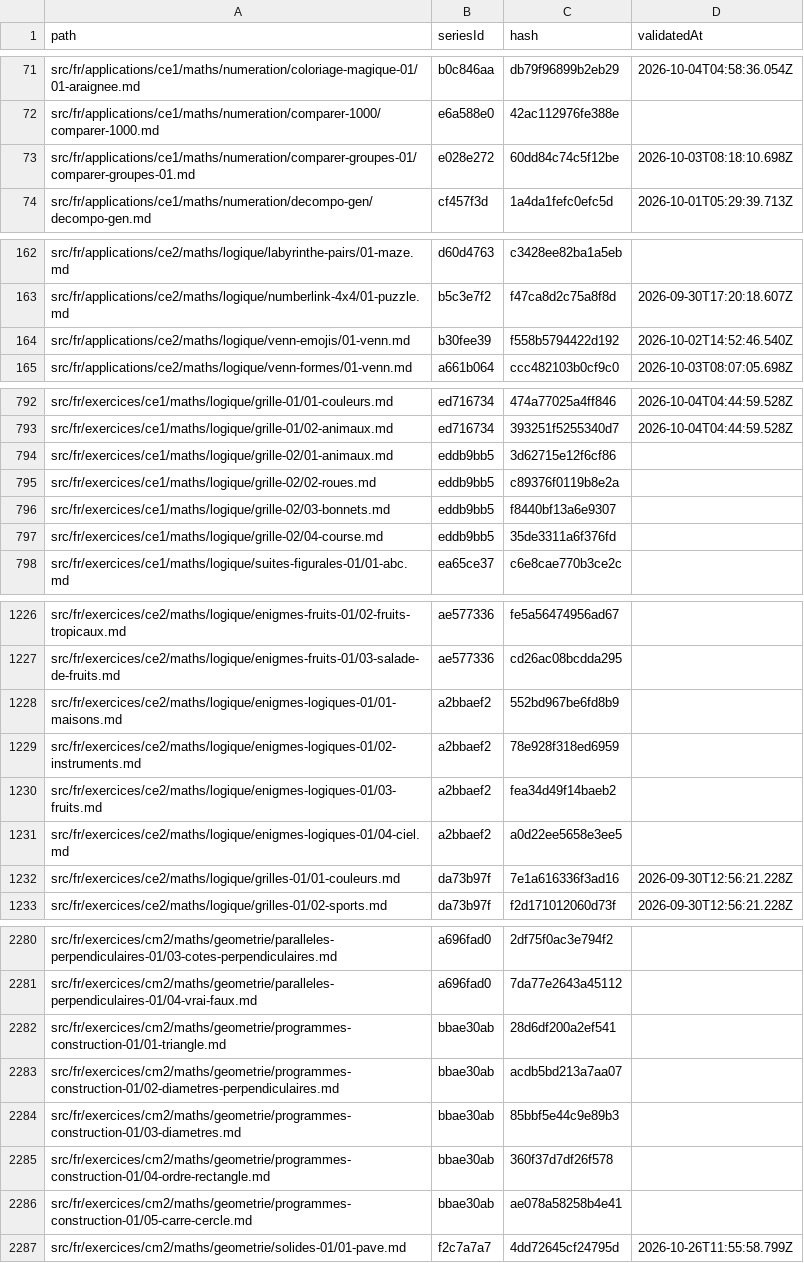
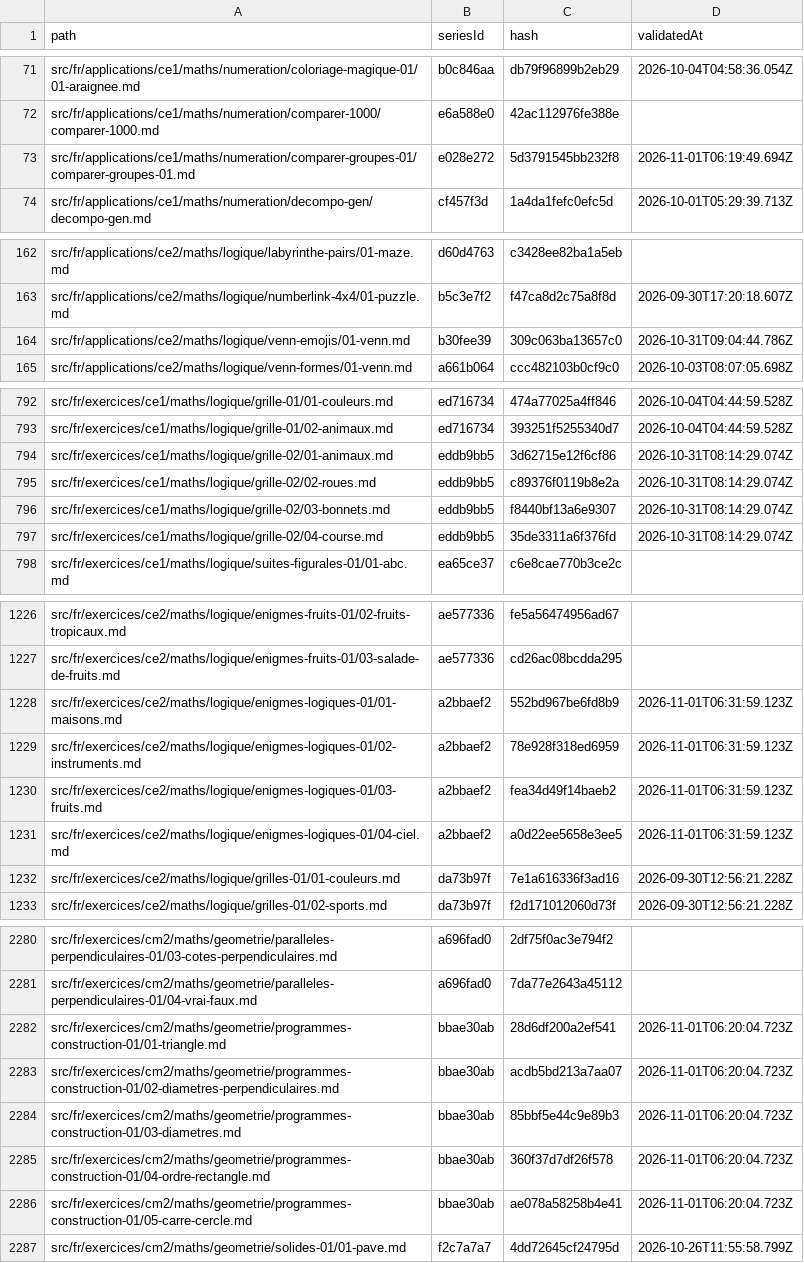
Before and after one commit to davidmarcombes/cahier-melimee, a CSV file: reports/human-validate.csv, drawn as a sheet; only a part is shown, gaps mark what is left out; the diff covers the shown part only.

```diff
--- a/reports/human-validate.csv
+++ b/reports/human-validate.csv
@@ -72,3 +72,3 @@ src/fr/applications/ce1/maths/numeration/coloriage-magique-01/01-araignee.md,b0c
 src/fr/applications/ce1/maths/numeration/comparer-1000/comparer-1000.md,e6a588e0,42ac112976fe388e,
-src/fr/applications/ce1/maths/numeration/comparer-groupes-01/comparer-groupes-01.md,e028e272,60dd84c74c5f12be,2026-10-03T08:18:10.698Z
+src/fr/applications/ce1/maths/numeration/comparer-groupes-01/comparer-groupes-01.md,e028e272,5d3791545bb232f8,2026-11-01T06:19:49.694Z
 src/fr/applications/ce1/maths/numeration/decompo-gen/decompo-gen.md,cf457f3d,1a4da1fefc0efc5d,2026-10-01T05:29:39.713Z
@@ -163,3 +163,3 @@ src/fr/applications/ce2/maths/logique/labyrinthe-pairs/01-maze.md,d60d4763,c3428
 src/fr/applications/ce2/maths/logique/numberlink-4x4/01-puzzle.md,b5c3e7f2,f47ca8d2c75a8f8d,2026-09-30T17:20:18.607Z
-src/fr/applications/ce2/maths/logique/venn-emojis/01-venn.md,b30fee39,f558b5794422d192,2026-10-02T14:52:46.540Z
+src/fr/applications/ce2/maths/logique/venn-emojis/01-venn.md,b30fee39,309c063ba13657c0,2026-10-31T09:04:44.786Z
 src/fr/applications/ce2/maths/logique/venn-formes/01-venn.md,a661b064,ccc482103b0cf9c0,2026-10-03T08:07:05.698Z
@@ -793,6 +793,6 @@ src/fr/exercices/ce1/maths/logique/grille-01/01-couleurs.md,ed716734,474a77025a4
 src/fr/exercices/ce1/maths/logique/grille-01/02-animaux.md,ed716734,393251f5255340d7,2026-10-04T04:44:59.528Z
-src/fr/exercices/ce1/maths/logique/grille-02/01-animaux.md,eddb9bb5,3d62715e12f6cf86,
-src/fr/exercices/ce1/maths/logique/grille-02/02-roues.md,eddb9bb5,c89376f0119b8e2a,
-src/fr/exercices/ce1/maths/logique/grille-02/03-bonnets.md,eddb9bb5,f8440bf13a6e9307,
-src/fr/exercices/ce1/maths/logique/grille-02/04-course.md,eddb9bb5,35de3311a6f376fd,
+src/fr/exercices/ce1/maths/logique/grille-02/01-animaux.md,eddb9bb5,3d62715e12f6cf86,2026-10-31T08:14:29.074Z
+src/fr/exercices/ce1/maths/logique/grille-02/02-roues.md,eddb9bb5,c89376f0119b8e2a,2026-10-31T08:14:29.074Z
+src/fr/exercices/ce1/maths/logique/grille-02/03-bonnets.md,eddb9bb5,f8440bf13a6e9307,2026-10-31T08:14:29.074Z
+src/fr/exercices/ce1/maths/logique/grille-02/04-course.md,eddb9bb5,35de3311a6f376fd,2026-10-31T08:14:29.074Z
 src/fr/exercices/ce1/maths/logique/suites-figurales-01/01-abc.md,ea65ce37,c6e8cae770b3ce2c,
@@ -1227,6 +1227,6 @@ src/fr/exercices/ce2/maths/logique/enigmes-fruits-01/02-fruits-tropicaux.md,ae57
 src/fr/exercices/ce2/maths/logique/enigmes-fruits-01/03-salade-de-fruits.md,ae577336,cd26ac08bcdda295,
-src/fr/exercices/ce2/maths/logique/enigmes-logiques-01/01-maisons.md,a2bbaef2,552bd967be6fd8b9,
-src/fr/exercices/ce2/maths/logique/enigmes-logiques-01/02-instruments.md,a2bbaef2,78e928f318ed6959,
-src/fr/exercices/ce2/maths/logique/enigmes-logiques-01/03-fruits.md,a2bbaef2,fea34d49f14baeb2,
-src/fr/exercices/ce2/maths/logique/enigmes-logiques-01/04-ciel.md,a2bbaef2,a0d22ee5658e3ee5,
+src/fr/exercices/ce2/maths/logique/enigmes-logiques-01/01-maisons.md,a2bbaef2,552bd967be6fd8b9,2026-11-01T06:31:59.123Z
+src/fr/exercices/ce2/maths/logique/enigmes-logiques-01/02-instruments.md,a2bbaef2,78e928f318ed6959,2026-11-01T06:31:59.123Z
+src/fr/exercices/ce2/maths/logique/enigmes-logiques-01/03-fruits.md,a2bbaef2,fea34d49f14baeb2,2026-11-01T06:31:59.123Z
+src/fr/exercices/ce2/maths/logique/enigmes-logiques-01/04-ciel.md,a2bbaef2,a0d22ee5658e3ee5,2026-11-01T06:31:59.123Z
 src/fr/exercices/ce2/maths/logique/grilles-01/01-couleurs.md,da73b97f,7e1a616336f3ad16,2026-09-30T12:56:21.228Z
@@ -2281,7 +2281,7 @@ src/fr/exercices/cm2/maths/geometrie/paralleles-perpendiculaires-01/03-cotes-per
 src/fr/exercices/cm2/maths/geometrie/paralleles-perpendiculaires-01/04-vrai-faux.md,a696fad0,7da77e2643a45112,
-src/fr/exercices/cm2/maths/geometrie/programmes-construction-01/01-triangle.md,bbae30ab,28d6df200a2ef541,
-src/fr/exercices/cm2/maths/geometrie/programmes-construction-01/02-diametres-perpendiculaires.md,bbae30ab,acdb5bd213a7aa07,
-src/fr/exercices/cm2/maths/geometrie/programmes-construction-01/03-diametres.md,bbae30ab,85bbf5e44c9e89b3,
-src/fr/exercices/cm2/maths/geometrie/programmes-construction-01/04-ordre-rectangle.md,bbae30ab,360f37d7df26f578,
-src/fr/exercices/cm2/maths/geometrie/programmes-construction-01/05-carre-cercle.md,bbae30ab,ae078a58258b4e41,
+src/fr/exercices/cm2/maths/geometrie/programmes-construction-01/01-triangle.md,bbae30ab,28d6df200a2ef541,2026-11-01T06:20:04.723Z
+src/fr/exercices/cm2/maths/geometrie/programmes-construction-01/02-diametres-perpendiculaires.md,bbae30ab,acdb5bd213a7aa07,2026-11-01T06:20:04.723Z
+src/fr/exercices/cm2/maths/geometrie/programmes-construction-01/03-diametres.md,bbae30ab,85bbf5e44c9e89b3,2026-11-01T06:20:04.723Z
+src/fr/exercices/cm2/maths/geometrie/programmes-construction-01/04-ordre-rectangle.md,bbae30ab,360f37d7df26f578,2026-11-01T06:20:04.723Z
+src/fr/exercices/cm2/maths/geometrie/programmes-construction-01/05-carre-cercle.md,bbae30ab,ae078a58258b4e41,2026-11-01T06:20:04.723Z
 src/fr/exercices/cm2/maths/geometrie/solides-01/01-pave.md,f2c7a7a7,4dd72645cf24795d,2026-10-26T11:55:58.799Z
```
Also changed, not shown: 24 edited cells elsewhere in this file, reports/validate-llm-cache.csv, 40 other files.
